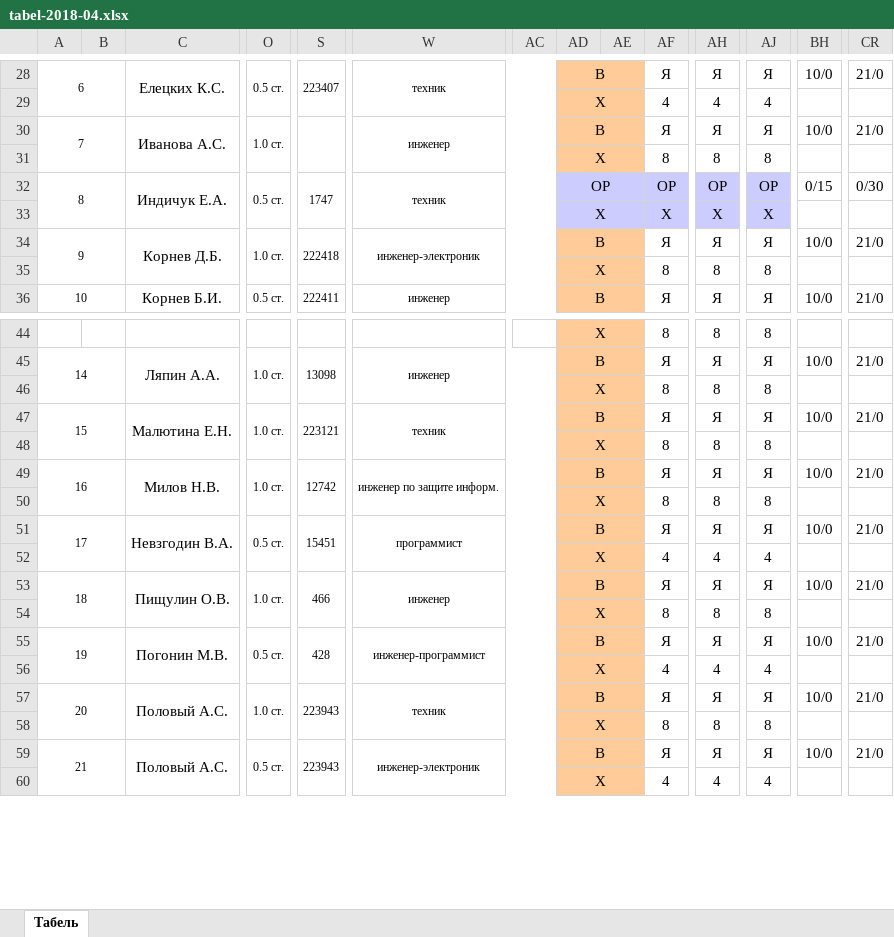
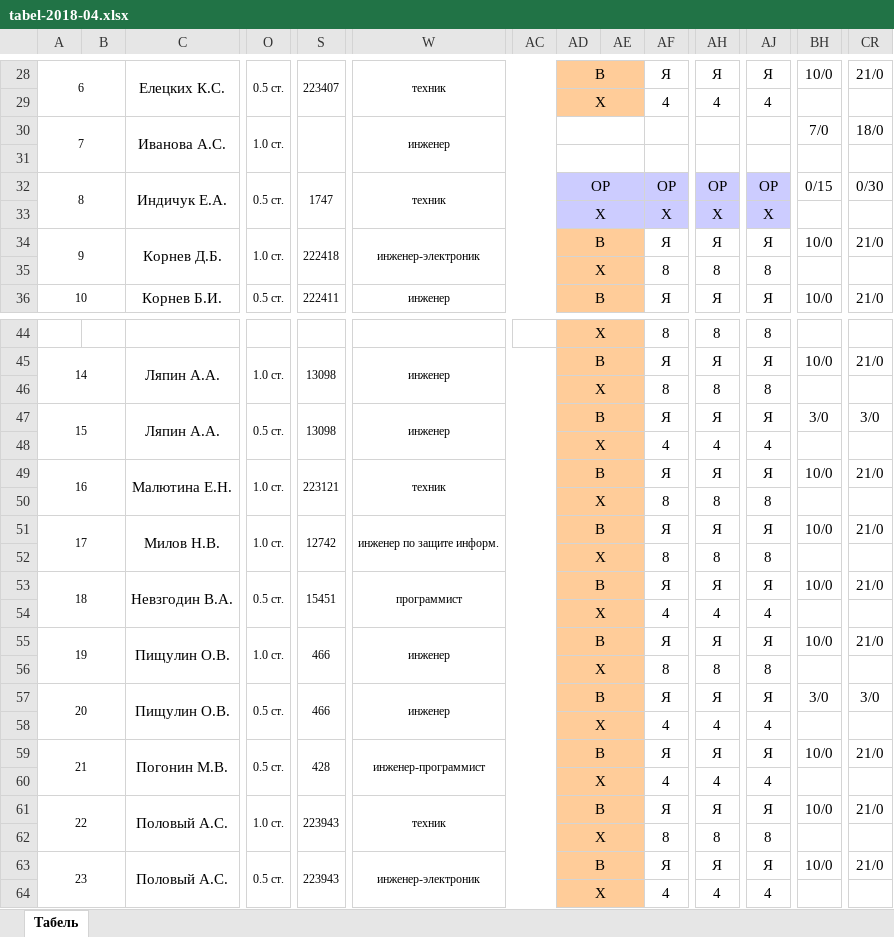
Before and after one commit to TregubovAlexander/oio, an Excel workbook: files/tabel/tabel-2018-04.xlsx, sheet Табель, drawn as a sheet; only a part is shown, gaps mark what is left out; values as stored, in another font and other column widths than the file's, no borders; addresses are those after the commit; rows hold the shown columns only; the diff names each change by its address in the sheet, - before the commit and + after, or states it on an @@ line.

Commit message:
Переделал табель: учел даты начала и окончания должности

```diff
--- a/files/tabel/tabel-2018-04.xlsx (sheet Табель)
+++ b/files/tabel/tabel-2018-04.xlsx (sheet Табель)
-AD30: В
+AD30: (empty)
-AD30:AD31 fill: #FFCC99
+AD30:AD31 fill: none
-AF30: Я
+AF30: (empty)
-AH30: Я
+AH30: (empty)
-AJ30: Я
+AJ30: (empty)
-BH30: 10/0
+BH30: 7/0
-CR30: 21/0
+CR30: 18/0
-AD31: Х
+AD31: (empty)
-AF31: 8
+AF31: (empty)
-AH31: 8
+AH31: (empty)
-AJ31: 8
+AJ31: (empty)
+row 47: 15 |  | Ляпин А.А. | 0.5 ст. | 13098 | инженер |  | В |  | Я | Я | Я | 3/0 | 3/0
+row 48:  |  |  |  |  |  |  | Х |  | 4 | 4 | 4
@@ column A renumbered between rows 49 and 77 @@
+row 57: 20 |  | Пищулин О.В. | 0.5 ст. | 466 | инженер |  | В |  | Я | Я | Я | 3/0 | 3/0
+row 58:  |  |  |  |  |  |  | Х |  | 4 | 4 | 4
```
Also changed, not shown: 6 other files.
